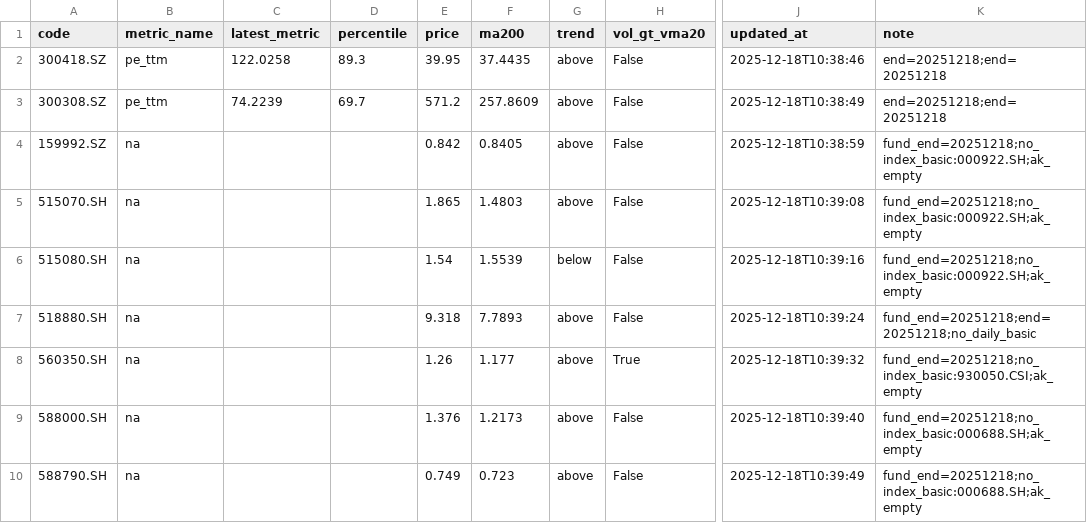
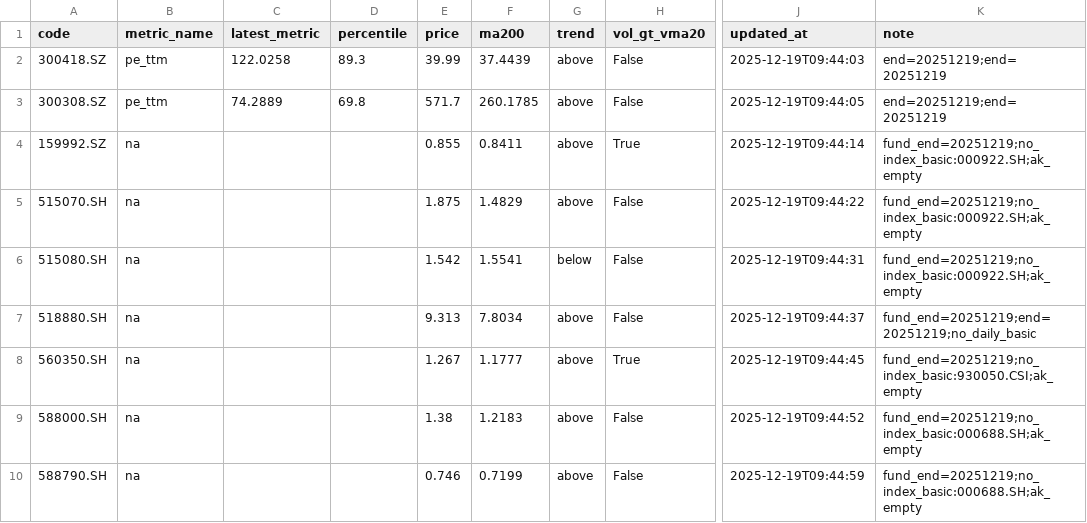
Before and after one commit to wangzjzz/valuation-pipeline, a CSV file: data/today_signals.csv, drawn as a sheet; only a part is shown, gaps mark what is left out; the diff names each change by its address in the sheet, - before the commit and + after, or states it on an @@ line.

```diff
--- a/data/today_signals.csv
+++ b/data/today_signals.csv
-E2 (price): 39.95
+E2 (price): 39.99
-F2 (ma200): 37.4435
+F2 (ma200): 37.4439
-J2 (updated_at): 2025-12-18T10:38:46
+J2 (updated_at): 2025-12-19T09:44:03
-K2:K3 (note): end=20251218;end=20251218
+K2:K3 (note): end=20251219;end=20251219
-C3 (latest_metric): 74.2239
+C3 (latest_metric): 74.2889
-D3 (percentile): 69.7
+D3 (percentile): 69.8
-E3 (price): 571.2
+E3 (price): 571.7
-F3 (ma200): 257.8609
+F3 (ma200): 260.1785
-J3 (updated_at): 2025-12-18T10:38:49
+J3 (updated_at): 2025-12-19T09:44:05
-E4 (price): 0.842
+E4 (price): 0.855
-F4 (ma200): 0.8405
+F4 (ma200): 0.8411
-H4 (vol_gt_vma20): False
+H4 (vol_gt_vma20): True
-J4 (updated_at): 2025-12-18T10:38:59
+J4 (updated_at): 2025-12-19T09:44:14
-K4:K6 (note): fund_end=20251218;no_index_basic:000922.SH;ak_empty
+K4:K6 (note): fund_end=20251219;no_index_basic:000922.SH;ak_empty
-E5 (price): 1.865
+E5 (price): 1.875
-F5 (ma200): 1.4803
+F5 (ma200): 1.4829
-J5 (updated_at): 2025-12-18T10:39:08
+J5 (updated_at): 2025-12-19T09:44:22
-E6 (price): 1.54
+E6 (price): 1.542
-F6 (ma200): 1.5539
+F6 (ma200): 1.5541
-J6 (updated_at): 2025-12-18T10:39:16
+J6 (updated_at): 2025-12-19T09:44:31
-E7 (price): 9.318
+E7 (price): 9.313
-F7 (ma200): 7.7893
+F7 (ma200): 7.8034
-J7 (updated_at): 2025-12-18T10:39:24
+J7 (updated_at): 2025-12-19T09:44:37
-K7 (note): fund_end=20251218;end=20251218;no_daily_basic
+K7 (note): fund_end=20251219;end=20251219;no_daily_basic
-E8 (price): 1.26
+E8 (price): 1.267
-F8 (ma200): 1.177
+F8 (ma200): 1.1777
-J8 (updated_at): 2025-12-18T10:39:32
+J8 (updated_at): 2025-12-19T09:44:45
-K8 (note): fund_end=20251218;no_index_basic:930050.CSI;ak_empty
+K8 (note): fund_end=20251219;no_index_basic:930050.CSI;ak_empty
-E9 (price): 1.376
+E9 (price): 1.38
-F9 (ma200): 1.2173
+F9 (ma200): 1.2183
-J9 (updated_at): 2025-12-18T10:39:40
+J9 (updated_at): 2025-12-19T09:44:52
-K9:K10 (note): fund_end=20251218;no_index_basic:000688.SH;ak_empty
+K9:K10 (note): fund_end=20251219;no_index_basic:000688.SH;ak_empty
-E10 (price): 0.749
+E10 (price): 0.746
-F10 (ma200): 0.723
+F10 (ma200): 0.7199
-J10 (updated_at): 2025-12-18T10:39:49
+J10 (updated_at): 2025-12-19T09:44:59
```
